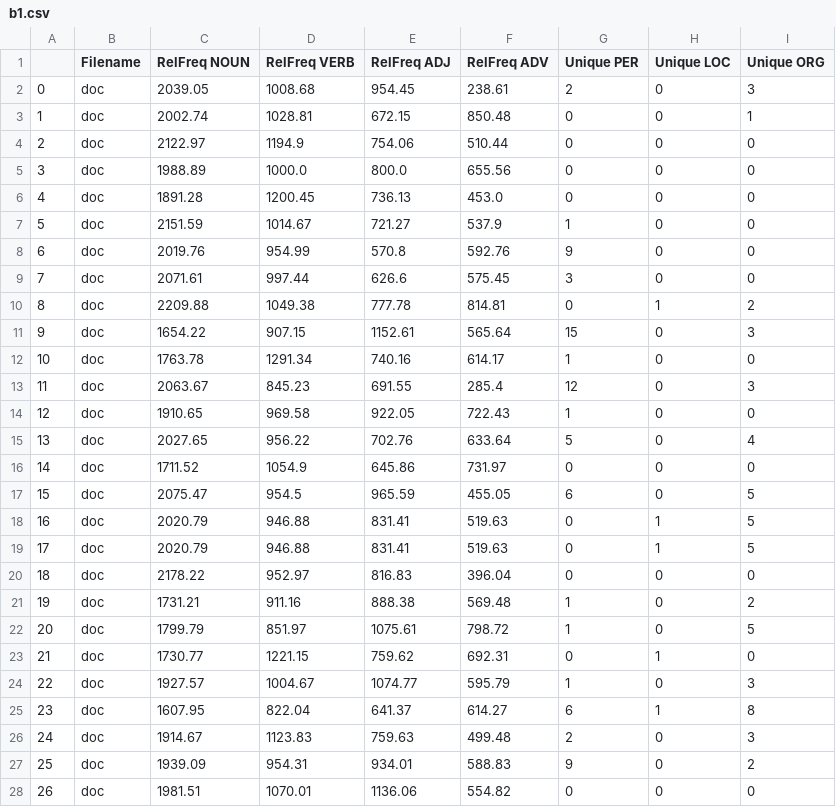
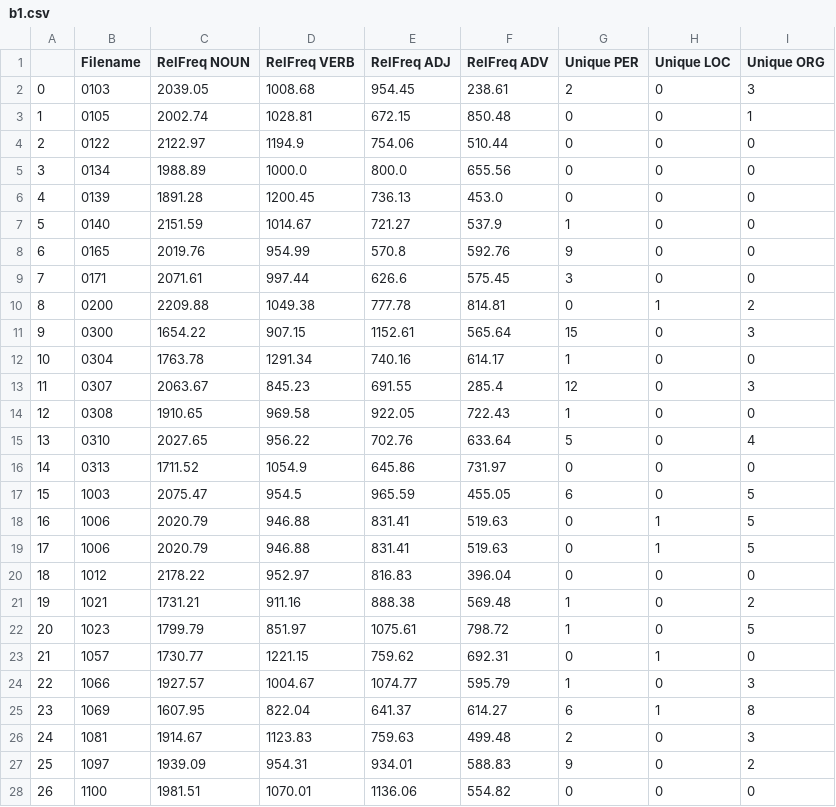
Before and after one commit to lrahbek/cds-lang-assignments, a CSV file: assignment-1/out/b1.csv, drawn as a sheet; only a part is shown; the diff covers the shown part only.

```diff
--- a/assignment-1/out/b1.csv
+++ b/assignment-1/out/b1.csv
@@ -1,28 +1,28 @@
 ,Filename,RelFreq NOUN,RelFreq VERB,RelFreq ADJ,RelFreq ADV,Unique PER,Unique LOC,Unique ORG
-0,doc,2039.05,1008.68,954.45,238.61,2,0,3
-1,doc,2002.74,1028.81,672.15,850.48,0,0,1
-2,doc,2122.97,1194.9,754.06,510.44,0,0,0
-3,doc,1988.89,1000.0,800.0,655.56,0,0,0
-4,doc,1891.28,1200.45,736.13,453.0,0,0,0
-5,doc,2151.59,1014.67,721.27,537.9,1,0,0
-6,doc,2019.76,954.99,570.8,592.76,9,0,0
-7,doc,2071.61,997.44,626.6,575.45,3,0,0
-8,doc,2209.88,1049.38,777.78,814.81,0,1,2
-9,doc,1654.22,907.15,1152.61,565.64,15,0,3
-10,doc,1763.78,1291.34,740.16,614.17,1,0,0
-11,doc,2063.67,845.23,691.55,285.4,12,0,3
-12,doc,1910.65,969.58,922.05,722.43,1,0,0
-13,doc,2027.65,956.22,702.76,633.64,5,0,4
-14,doc,1711.52,1054.9,645.86,731.97,0,0,0
-15,doc,2075.47,954.5,965.59,455.05,6,0,5
-16,doc,2020.79,946.88,831.41,519.63,0,1,5
-17,doc,2020.79,946.88,831.41,519.63,0,1,5
-18,doc,2178.22,952.97,816.83,396.04,0,0,0
-19,doc,1731.21,911.16,888.38,569.48,1,0,2
-20,doc,1799.79,851.97,1075.61,798.72,1,0,5
-21,doc,1730.77,1221.15,759.62,692.31,0,1,0
-22,doc,1927.57,1004.67,1074.77,595.79,1,0,3
-23,doc,1607.95,822.04,641.37,614.27,6,1,8
-24,doc,1914.67,1123.83,759.63,499.48,2,0,3
-25,doc,1939.09,954.31,934.01,588.83,9,0,2
-26,doc,1981.51,1070.01,1136.06,554.82,0,0,0
+0,0103,2039.05,1008.68,954.45,238.61,2,0,3
+1,0105,2002.74,1028.81,672.15,850.48,0,0,1
+2,0122,2122.97,1194.9,754.06,510.44,0,0,0
+3,0134,1988.89,1000.0,800.0,655.56,0,0,0
+4,0139,1891.28,1200.45,736.13,453.0,0,0,0
+5,0140,2151.59,1014.67,721.27,537.9,1,0,0
+6,0165,2019.76,954.99,570.8,592.76,9,0,0
+7,0171,2071.61,997.44,626.6,575.45,3,0,0
+8,0200,2209.88,1049.38,777.78,814.81,0,1,2
+9,0300,1654.22,907.15,1152.61,565.64,15,0,3
+10,0304,1763.78,1291.34,740.16,614.17,1,0,0
+11,0307,2063.67,845.23,691.55,285.4,12,0,3
+12,0308,1910.65,969.58,922.05,722.43,1,0,0
+13,0310,2027.65,956.22,702.76,633.64,5,0,4
+14,0313,1711.52,1054.9,645.86,731.97,0,0,0
+15,1003,2075.47,954.5,965.59,455.05,6,0,5
+16,1006,2020.79,946.88,831.41,519.63,0,1,5
+17,1006,2020.79,946.88,831.41,519.63,0,1,5
+18,1012,2178.22,952.97,816.83,396.04,0,0,0
+19,1021,1731.21,911.16,888.38,569.48,1,0,2
+20,1023,1799.79,851.97,1075.61,798.72,1,0,5
+21,1057,1730.77,1221.15,759.62,692.31,0,1,0
+22,1066,1927.57,1004.67,1074.77,595.79,1,0,3
+23,1069,1607.95,822.04,641.37,614.27,6,1,8
+24,1081,1914.67,1123.83,759.63,499.48,2,0,3
+25,1097,1939.09,954.31,934.01,588.83,9,0,2
+26,1100,1981.51,1070.01,1136.06,554.82,0,0,0
```
Also changed, not shown: 53 edited cells elsewhere in this file, assignment-1/out/a1.csv, assignment-1/out/a2.csv, 22 other files.
